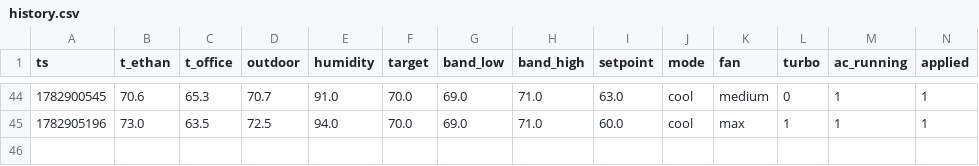
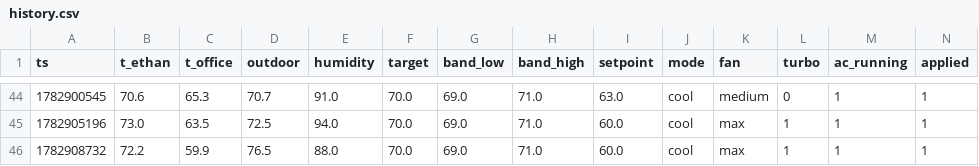
Before and after one commit to ethan-haas/home-air, a CSV file: docs/history.csv, drawn as a sheet; only a part is shown, gaps mark what is left out; rows hold the shown columns only; the diff names each change by its address in the sheet, - before the commit and + after, or states it on an @@ line.

```diff
--- a/docs/history.csv
+++ b/docs/history.csv
+row 46: 1782908732 | 72.2 | 59.9 | 76.5 | 88.0 | 70.0 | 69.0 | 71.0 | 60.0 | cool | max | 1 | 1 | 1
```
Also changed, not shown: state/history.csv, 3 other files.
